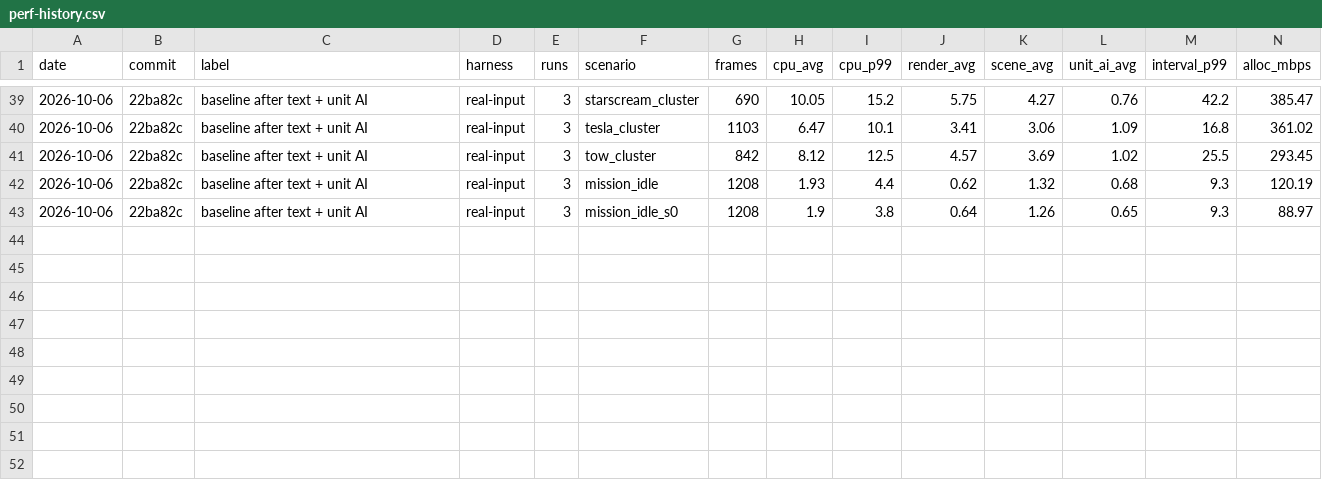
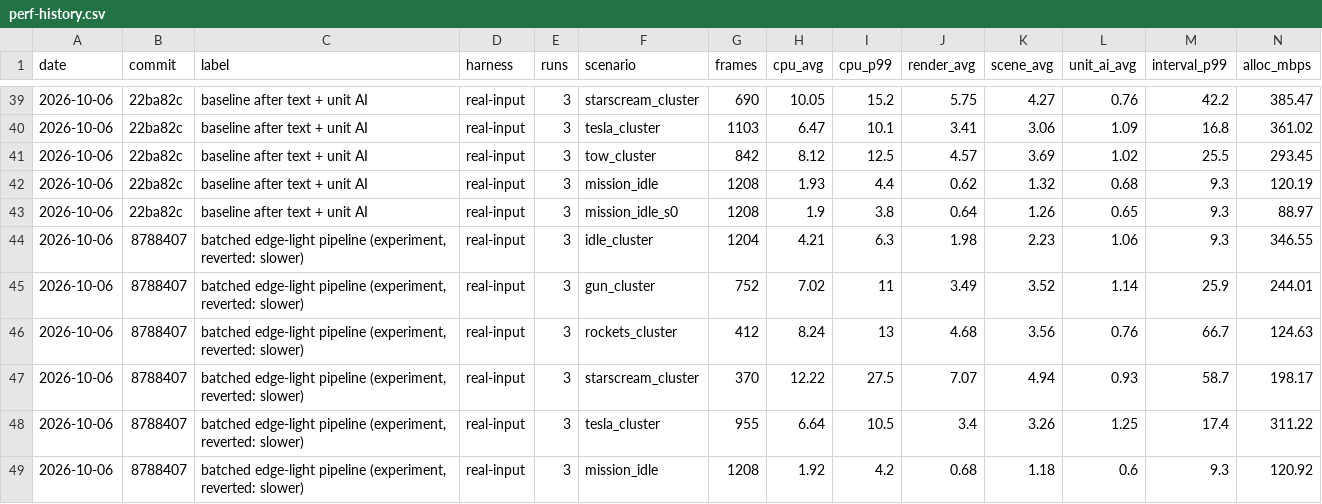
Before and after one commit to aaronbeall/helistrike, a CSV file: docs/perf-history.csv, drawn as a sheet; only a part is shown, gaps mark what is left out.

```diff
--- a/docs/perf-history.csv
+++ b/docs/perf-history.csv
@@ -43 +43,7 @@ date,commit,label,harness,runs,scenario,frames,cpu_avg,cpu_p99,render_avg,scene_
 2026-10-06,22ba82c,baseline after text + unit AI,real-input,3,mission_idle_s0,1208,1.9,3.8,0.64,1.26,0.65,9.3,88.97
+2026-10-06,8788407,"batched edge-light pipeline (experiment, reverted: slower)",real-input,3,idle_cluster,1204,4.21,6.3,1.98,2.23,1.06,9.3,346.55
+2026-10-06,8788407,"batched edge-light pipeline (experiment, reverted: slower)",real-input,3,gun_cluster,752,7.02,11,3.49,3.52,1.14,25.9,244.01
+2026-10-06,8788407,"batched edge-light pipeline (experiment, reverted: slower)",real-input,3,rockets_cluster,412,8.24,13,4.68,3.56,0.76,66.7,124.63
+2026-10-06,8788407,"batched edge-light pipeline (experiment, reverted: slower)",real-input,3,starscream_cluster,370,12.22,27.5,7.07,4.94,0.93,58.7,198.17
+2026-10-06,8788407,"batched edge-light pipeline (experiment, reverted: slower)",real-input,3,tesla_cluster,955,6.64,10.5,3.4,3.26,1.25,17.4,311.22
+2026-10-06,8788407,"batched edge-light pipeline (experiment, reverted: slower)",real-input,3,mission_idle,1208,1.92,4.2,0.68,1.18,0.6,9.3,120.92
```
Also changed, not shown: 1 other file.
